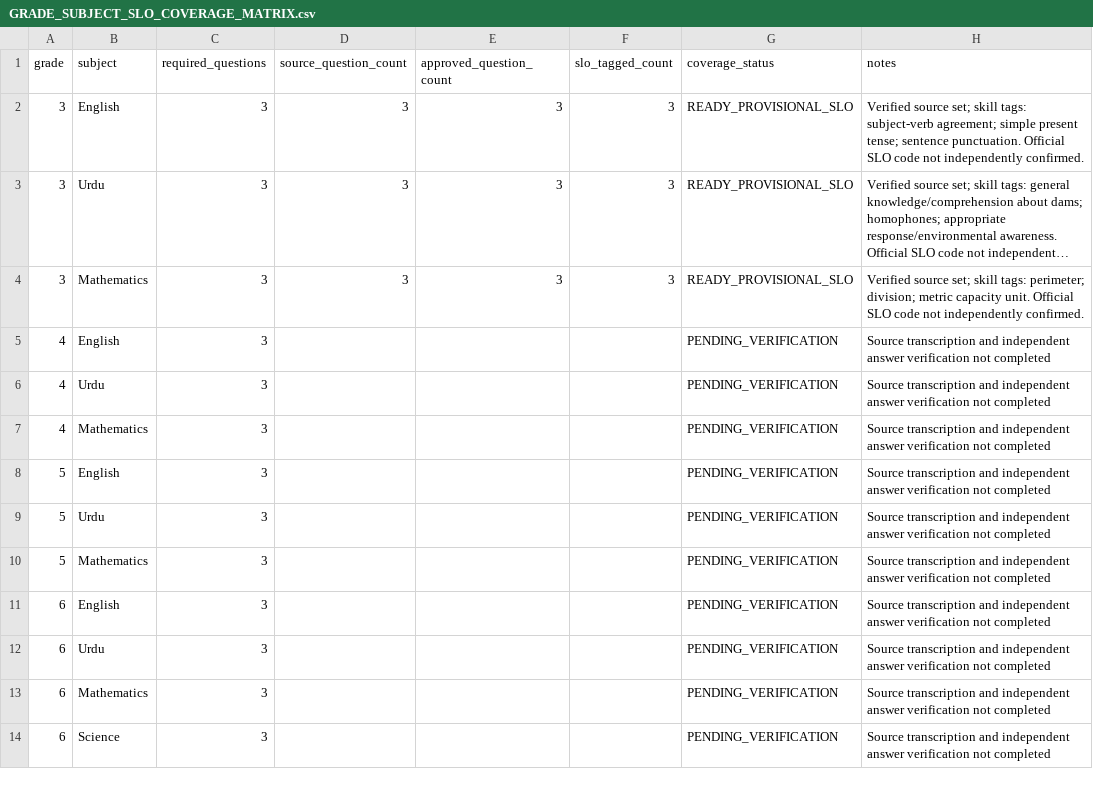
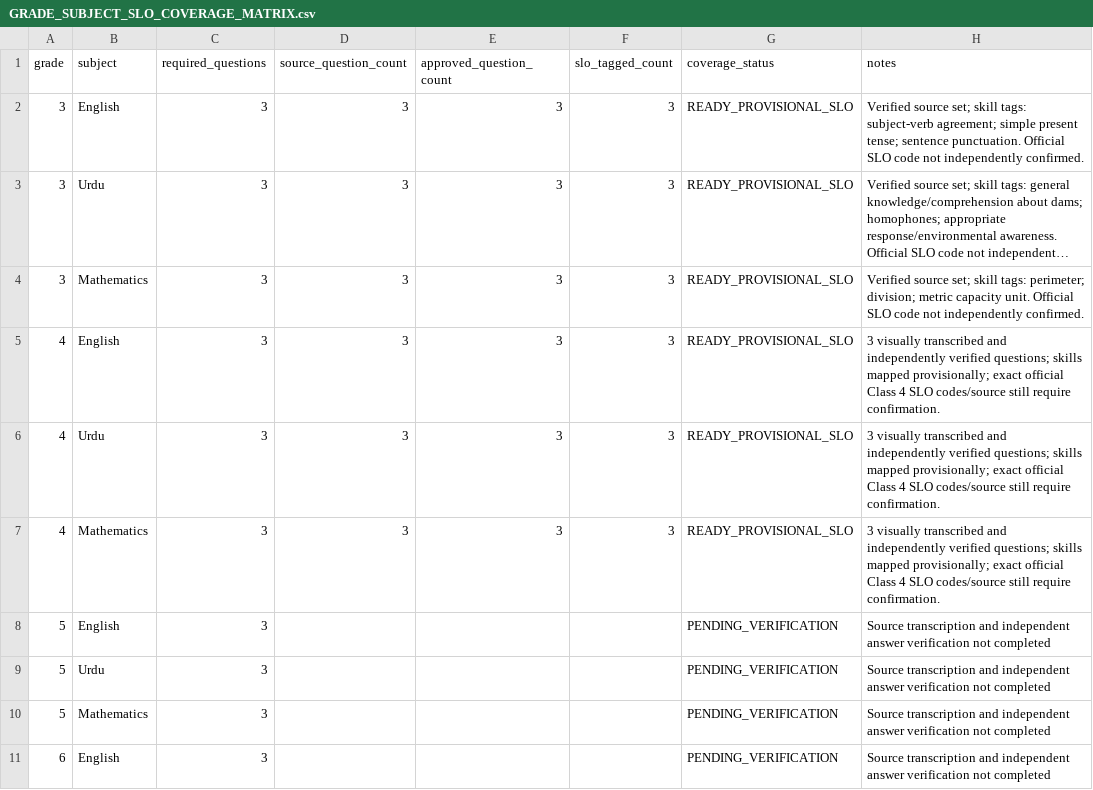
Before and after one commit to sajidaeo39/Student-MCQ-Portal, a CSV file: audit/GRADE_SUBJECT_SLO_COVERAGE_MATRIX.csv, drawn as a sheet; only a part is shown; the shorter side is filled out with more unchanged rows; long unchanged cells end in ….

Commit message:
Mark Class 4 subject coverage ready with provisional SLO mapping

```diff
--- a/audit/GRADE_SUBJECT_SLO_COVERAGE_MATRIX.csv
+++ b/audit/GRADE_SUBJECT_SLO_COVERAGE_MATRIX.csv
@@ -4,5 +4,5 @@ grade,subject,required_questions,source_question_count,approved_question_count,s
 3,Mathematics,3,3,3,3,READY_PROVISIONAL_SLO,Verified source set; skill tags: perimeter; division; metric capacity unit. Official SLO code not independently confirmed.
-4,English,3,,,,PENDING_VERIFICATION,Source transcription and independent answer verification not completed
-4,Urdu,3,,,,PENDING_VERIFICATION,Source transcription and independent answer verification not completed
-4,Mathematics,3,,,,PENDING_VERIFICATION,Source transcription and independent answer verification not completed
+4,English,3,3,3,3,READY_PROVISIONAL_SLO,3 visually transcribed and independently verified questions; skills mapped provisionally; exact official Class 4 SLO codes/source still require confirmation.
+4,Urdu,3,3,3,3,READY_PROVISIONAL_SLO,3 visually transcribed and independently verified questions; skills mapped provisionally; exact official Class 4 SLO codes/source still require confirmation.
+4,Mathematics,3,3,3,3,READY_PROVISIONAL_SLO,3 visually transcribed and independently verified questions; skills mapped provisionally; exact official Class 4 SLO codes/source still require confirmation.
 5,English,3,,,,PENDING_VERIFICATION,Source transcription and independent answer verification not completed
```
